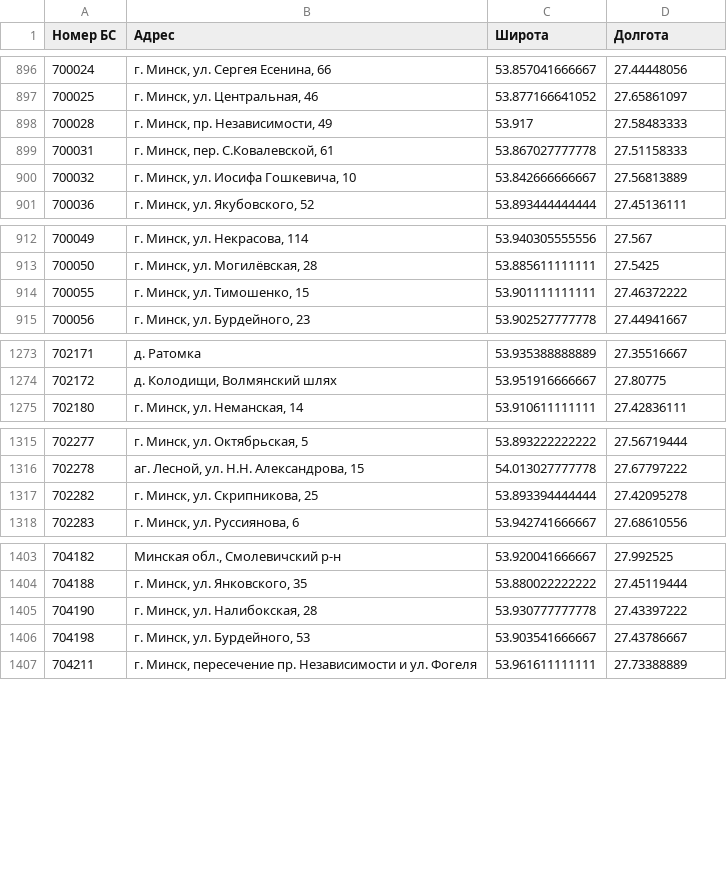
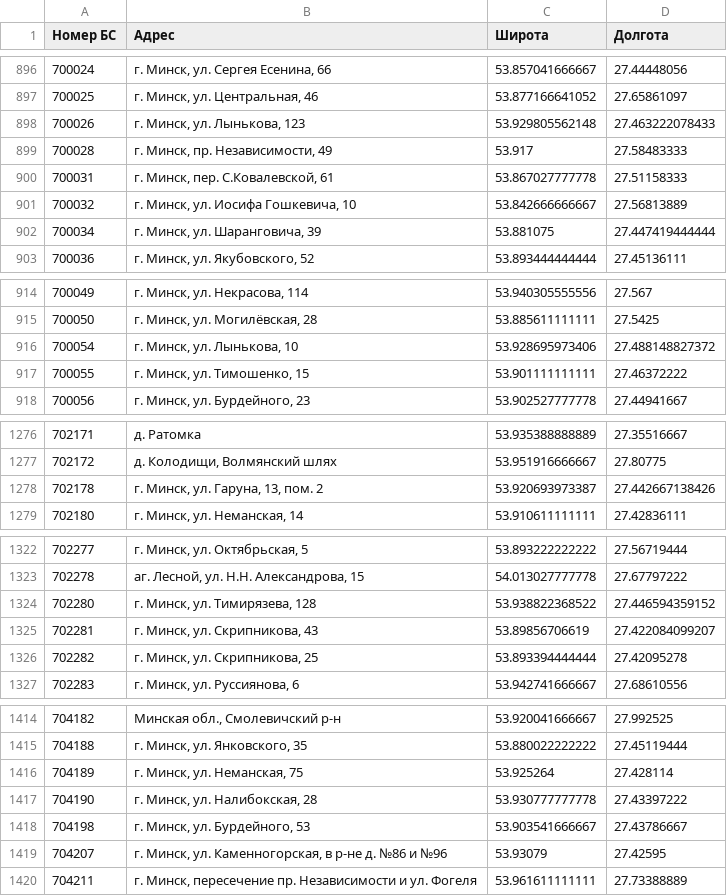
Before and after one commit to BYCellDatabase/beCloud, a CSV file: bs.csv, drawn as a sheet; only a part is shown, gaps mark what is left out; the diff covers the shown part only; the diff names each change by its address in the sheet, - before the commit and + after, or states it on an @@ line.

Commit message:
Updated: 2019-07-30 11:30:11 +03:00

```diff
--- a/bs.csv
+++ b/bs.csv
+row 898: 700026 | г. Минск, ул. Лынькова, 123 | 53.929805562148 | 27.463222078433
+row 902: 700034 | г. Минск, ул. Шаранговича, 39 | 53.881075 | 27.447419444444
+row 916: 700054 | г. Минск, ул. Лынькова, 10 | 53.928695973406 | 27.488148827372
+row 1278: 702178 | г. Минск, ул. Гаруна, 13, пом. 2 | 53.920693973387 | 27.442667138426
+row 1324: 702280 | г. Минск, ул. Тимирязева, 128 | 53.938822368522 | 27.446594359152
+row 1325: 702281 | г. Минск, ул. Скрипникова, 43 | 53.89856706619 | 27.422084099207
+row 1416: 704189 | г. Минск, ул. Неманская, 75 | 53.925264 | 27.428114
+row 1419: 704207 | г. Минск, ул. Каменногорская, в р-не д. №86 и №96 | 53.93079 | 27.42595
```
Also changed, not shown: 10 added rows elsewhere in this file.
